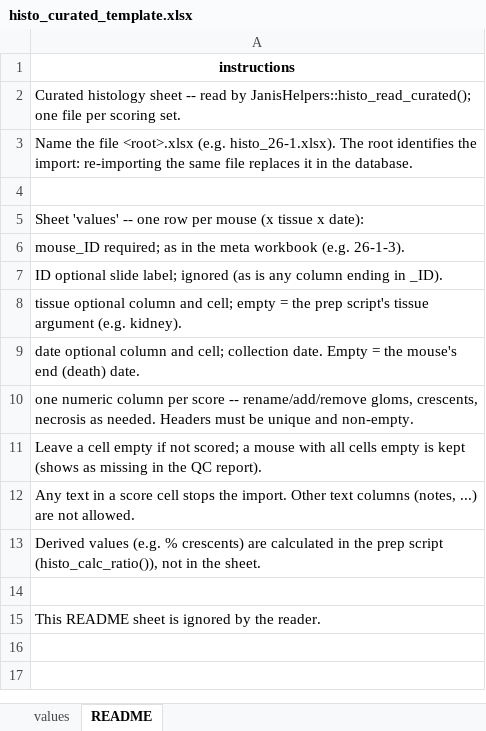
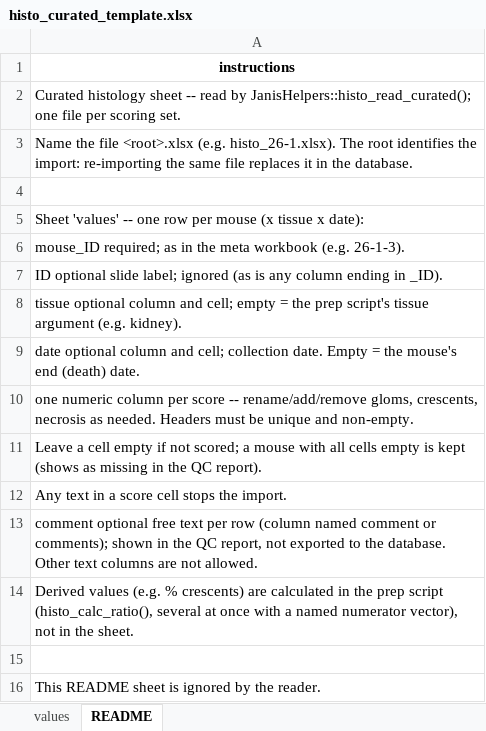
Before and after one commit to JanisSonnemann/JanisHelpers, an Excel workbook: inst/templates/histo_curated_template.xlsx, sheet README, drawn as a sheet; values as stored, in another font and other column widths than the file's, no borders; the diff names each change by its address in the sheet, - before the commit and + after, or states it on an @@ line.

```diff
--- a/inst/templates/histo_curated_template.xlsx (sheet README)
+++ b/inst/templates/histo_curated_template.xlsx (sheet README)
-A12: …the import. Other text columns (notes, ...) are not allowed.
+A12: …the import.
-A13: Derived values (e.g. % crescents) are calculated in the prep script (histo_calc_ratio()), not in the sheet.
+A13: comment optional free text per row (column named comment or comments); shown in the QC report, not exported to the database. Other text columns are not allowed.
+row 14: Derived values (e.g. % crescents) are calculated in the prep script (histo_calc_ratio(), several at once with a named numerator vector), not in the sheet.
```
Also changed, not shown: sheet values, 4 other files.
